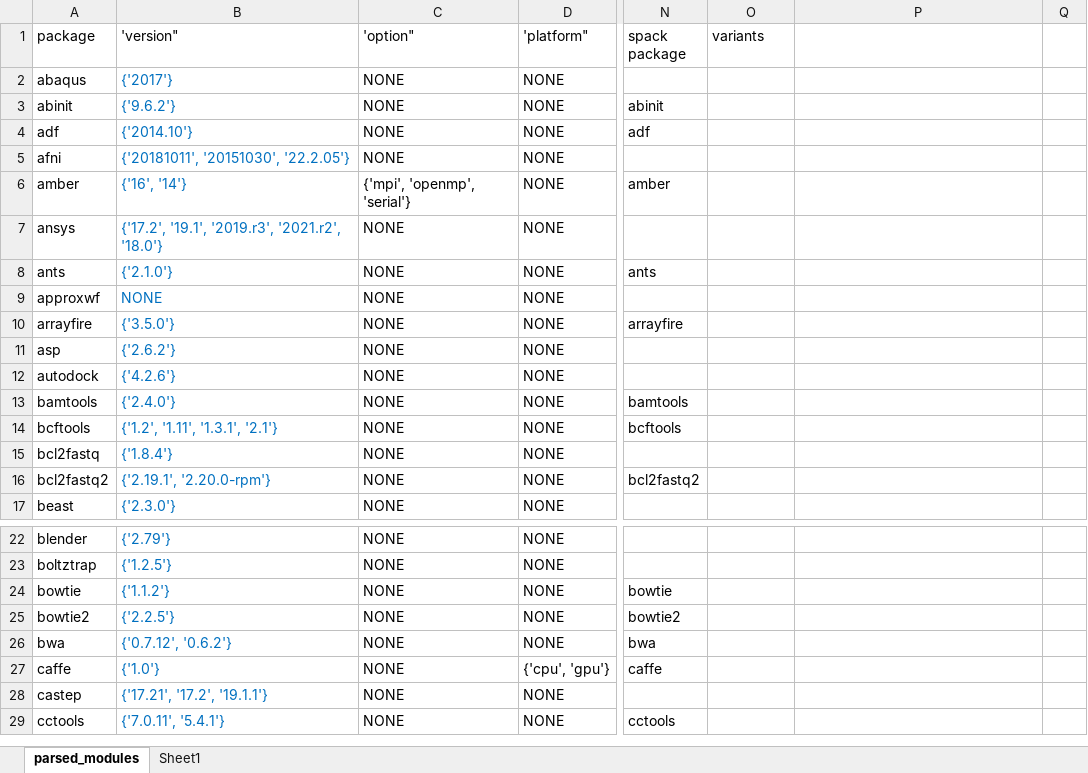
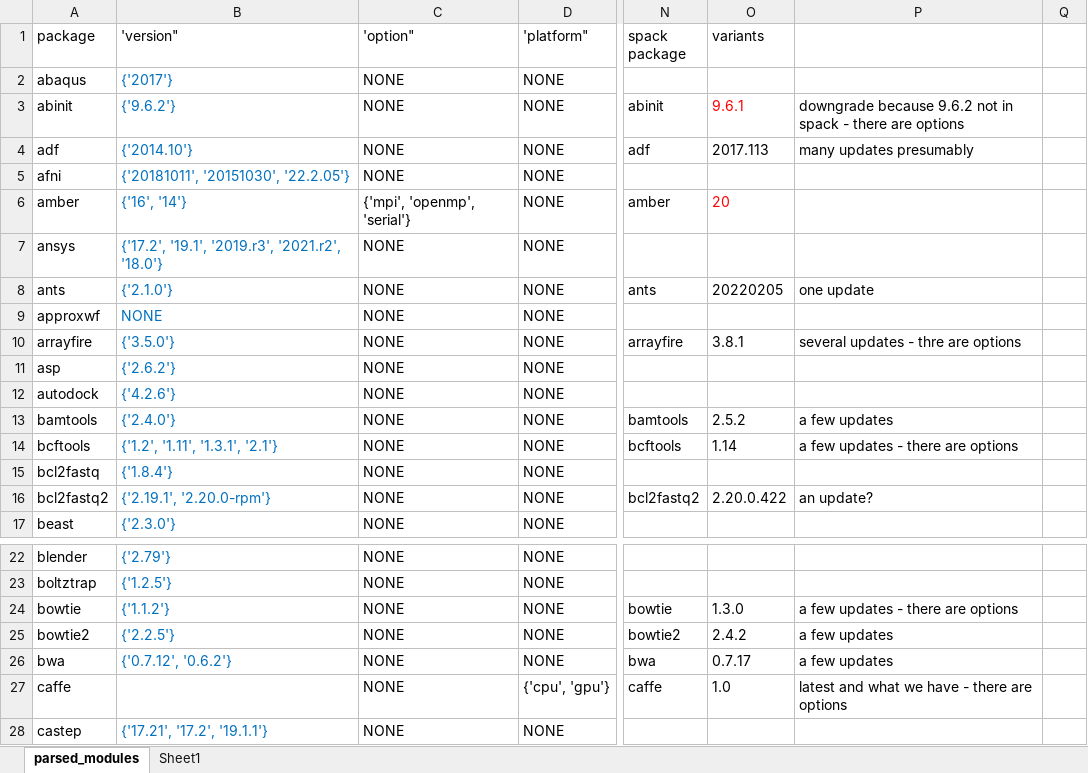
Before and after one commit to UCL-ARC/hpc-spack, an Excel workbook: parsed_modules.xlsx, sheet parsed_modules, drawn as a sheet; only a part is shown, gaps mark what is left out; the shorter side is filled out with more unchanged rows; values as stored, in another font and other column widths than the file's, no borders; conditional formats not drawn; the diff covers the shown part only; the diff names each change by its address in the sheet, - before the commit and + after, or states it on an @@ line.

Commit message:
parsed_modules.xlsx - these notes updated to current env yaml files

```diff
--- a/parsed_modules.xlsx (sheet parsed_modules)
+++ b/parsed_modules.xlsx (sheet parsed_modules)
-O3 (variants): (empty)
+O3 (variants): 9.6.1
-P3: (empty)
+P3: downgrade because 9.6.2 not in spack - there are options
-O4 (variants): (empty)
+O4 (variants): 2017.113
-P4: (empty)
+P4: many updates presumably
-O6 (variants): (empty)
+O6 (variants): 20
-O8 (variants): (empty)
+O8 (variants): 20220205
-P8: (empty)
+P8: one update
-O10 (variants): (empty)
+O10 (variants): 3.8.1
-P10: (empty)
+P10: several updates - thre are options
-O13 (variants): (empty)
+O13 (variants): 2.5.2
-P13: (empty)
+P13: a few updates
-O14 (variants): (empty)
+O14 (variants): 1.14
-P14: (empty)
+P14: a few updates - there are options
-O16 (variants): (empty)
+O16 (variants): 2.20.0.422
-P16: (empty)
+P16: an update?
-O24 (variants): (empty)
+O24 (variants): 1.3.0
-P24: (empty)
+P24: a few updates - there are options
-O25 (variants): (empty)
+O25 (variants): 2.4.2
-P25:P26: (empty)
+P25:P26: a few updates
-O26 (variants): (empty)
+O26 (variants): 0.7.17
-B27 ('version"): {'1.0'}
+B27 ('version"): (empty)
-O27 (variants): (empty)
+O27 (variants): 1.0
-P27: (empty)
+P27: latest and what we have - there are options
```
Also changed, not shown: 13 edited cells and cell formats elsewhere in this sheet.
